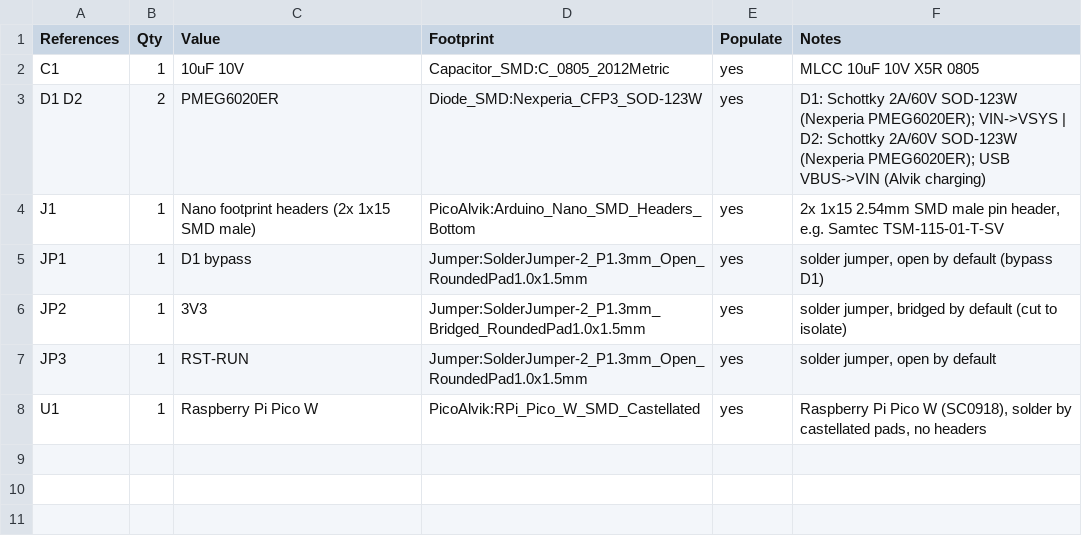
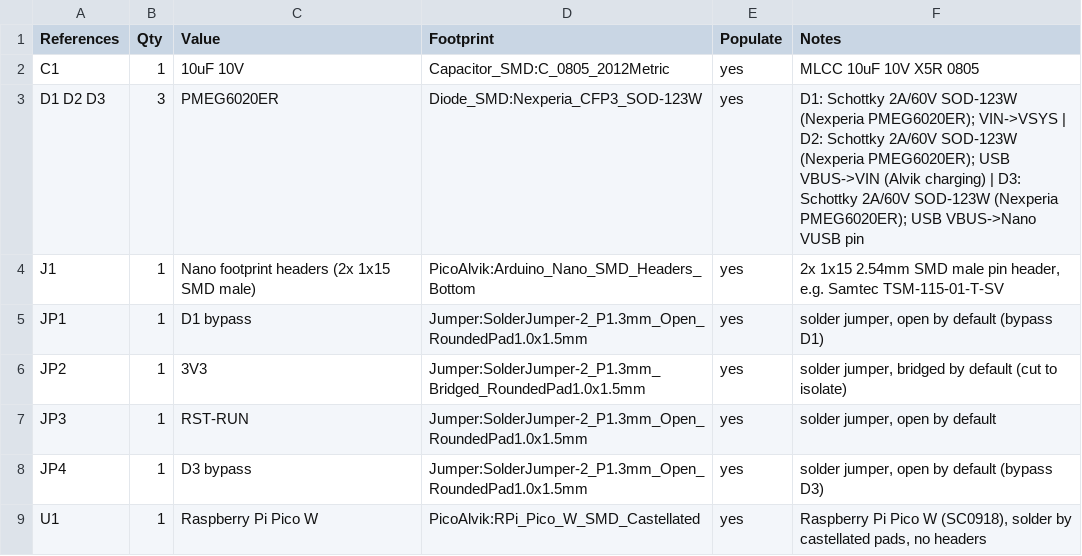
Before and after one commit to arkadiraf/KiCad-Designs, a CSV file: Pico_Alvik_Adapter/fabrication/Pico_Alvik_Adapter_BOM.csv, drawn as a sheet.

```diff
--- a/Pico_Alvik_Adapter/fabrication/Pico_Alvik_Adapter_BOM.csv
+++ b/Pico_Alvik_Adapter/fabrication/Pico_Alvik_Adapter_BOM.csv
@@ -2,3 +2,3 @@ References,Qty,Value,Footprint,Populate,Notes
 C1,1,10uF 10V,Capacitor_SMD:C_0805_2012Metric,yes,MLCC 10uF 10V X5R 0805
-D1 D2,2,PMEG6020ER,Diode_SMD:Nexperia_CFP3_SOD-123W,yes,D1: Schottky 2A/60V SOD-123W (Nexperia PMEG6020ER); VIN->VSYS | D2: Schottky 2A/60V SOD-123W (Nexperia PMEG6020ER); USB VBUS->VIN (Alvik charging)
+D1 D2 D3,3,PMEG6020ER,Diode_SMD:Nexperia_CFP3_SOD-123W,yes,D1: Schottky 2A/60V SOD-123W (Nexperia PMEG6020ER); VIN->VSYS | D2: Schottky 2A/60V SOD-123W (Nexperia PMEG6020ER); USB VBUS->VIN (Alvik charging) | D3: Schottky 2A/60V SOD-123W (Nexperia PMEG6020ER); USB VBUS->Nano VUSB pin
 J1,1,Nano footprint headers (2x 1x15 SMD male),PicoAlvik:Arduino_Nano_SMD_Headers_Bottom,yes,"2x 1x15 2.54mm SMD male pin header, e.g. Samtec TSM-115-01-T-SV"
@@ -7,2 +7,3 @@ JP2,1,3V3,Jumper:SolderJumper-2_P1.3mm_Bridged_RoundedPad1.0x1.5mm,yes,"solder j
 JP3,1,RST-RUN,Jumper:SolderJumper-2_P1.3mm_Open_RoundedPad1.0x1.5mm,yes,"solder jumper, open by default"
+JP4,1,D3 bypass,Jumper:SolderJumper-2_P1.3mm_Open_RoundedPad1.0x1.5mm,yes,"solder jumper, open by default (bypass D3)"
 U1,1,Raspberry Pi Pico W,PicoAlvik:RPi_Pico_W_SMD_Castellated,yes,"Raspberry Pi Pico W (SC0918), solder by castellated pads, no headers"
```
Also changed, not shown: Pico_Alvik_Adapter/fabrication/Pico_Alvik_Adapter_positions.csv, 31 other files.
